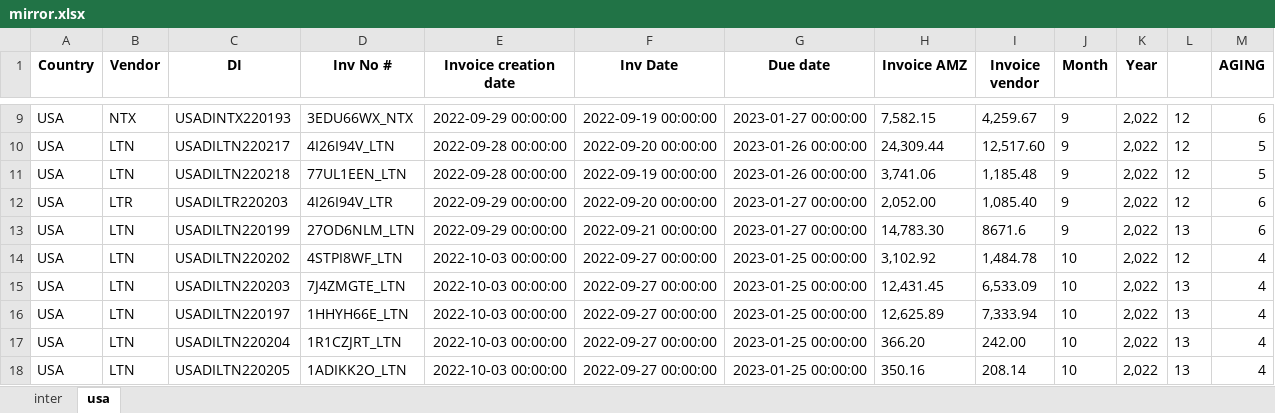
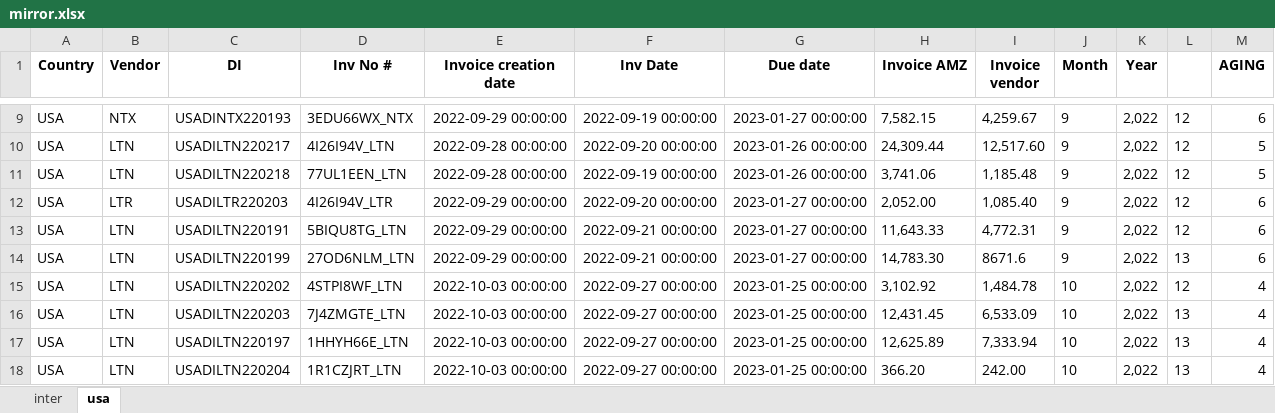
Before and after one commit to duy612/yes4all_invoice, an Excel workbook: mirror.xlsx, sheet usa, drawn as a sheet; only a part is shown, gaps mark what is left out; the shorter side is filled out with more unchanged rows; values as stored, in another font and other column widths than the file's, no borders; the diff names each change by its address in the sheet, - before the commit and + after, or states it on an @@ line.

```diff
--- a/mirror.xlsx (sheet usa)
+++ b/mirror.xlsx (sheet usa)
+row 13: USA | LTN | USADILTN220191 | 5BIQU8TG_LTN | 2022-09-29 00:00:00 | 2022-09-21 00:00:00 | 2023-01-27 00:00:00 | 11,643.33 | 4,772.31 | 9 | 2,022 | 12 | 6
```
Also changed, not shown: sheet inter, master_inter.xlsx, master_usa.xlsx, 1 other file.
